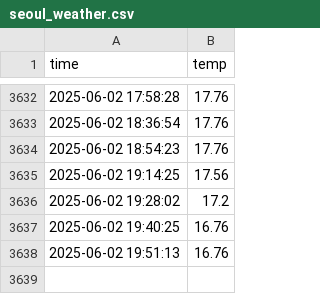
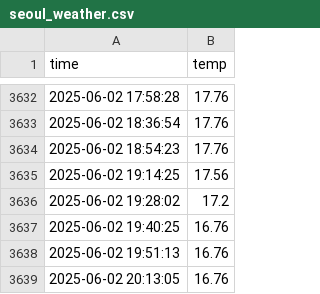
Before and after one commit to kddtkwon/seoul_weather_5m, a CSV file: seoul_weather.csv, drawn as a sheet; only a part is shown, gaps mark what is left out; the diff names each change by its address in the sheet, - before the commit and + after, or states it on an @@ line.

```diff
--- a/seoul_weather.csv
+++ b/seoul_weather.csv
+row 3639: 2025-06-02 20:13:05 | 16.76
```
